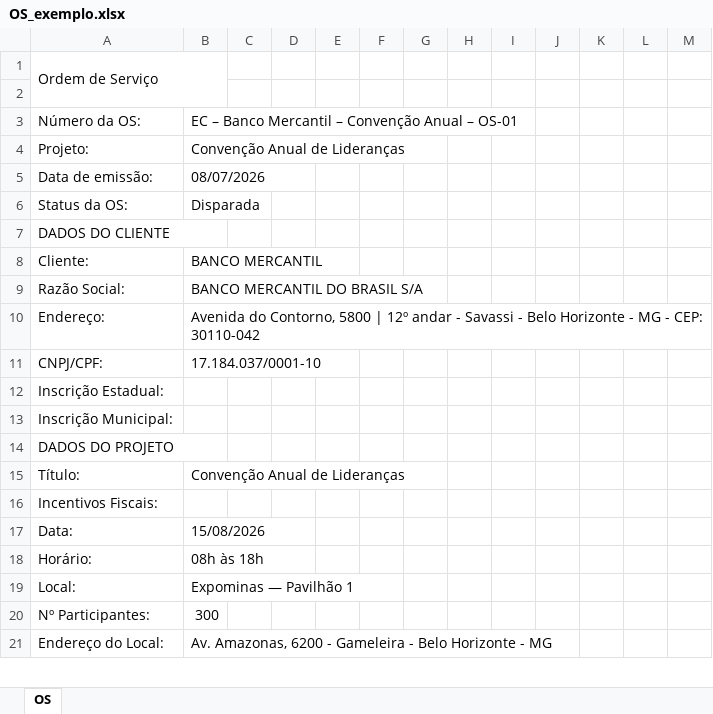
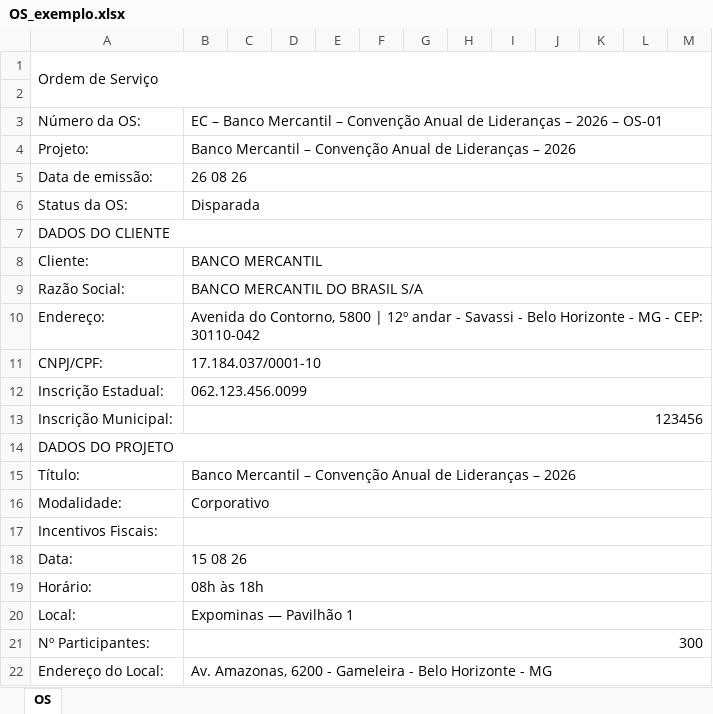
Before and after one commit to GuilhermePeixotos36/custos-polobh, an Excel workbook: exemplos/OS_exemplo.xlsx, sheet OS, drawn as a sheet; only a part is shown; values as stored, in another font and other column widths than the file's, no cell formats; charts and pictures not drawn; removed rows and columns are numbered as before the commit, all else as after; the diff covers the shown part only; the diff names each change by its address in the sheet, - before the commit and + after, or states it on an @@ line.

```diff
--- a/exemplos/OS_exemplo.xlsx (sheet OS)
+++ b/exemplos/OS_exemplo.xlsx (sheet OS)
-A1:B2 merged
+A1:M2 merged
-B3: …Convenção Anual – OS-01
+B3: …Convenção Anual de Lideranças – 2026 – OS-01
+B3:M3 merged
-B4: Convenção Anual de Lideranças
+B4: Banco Mercantil – Convenção Anual de Lideranças – 2026
+B4:M4 merged
-B5: 08/07/2026
+B5: 26 08 26
+B5:M5 merged
+B6:M6 merged
-A7:B7 merged
+A7:M7 merged
+B8:M8 merged
+B9:M9 merged
+B10:M10 merged
+B11:M11 merged
-B12: (empty)
+B12: 062.123.456.0099
+B12:M12 merged
-B13: (empty)
+B13: 123456
+B13:M13 merged
-A14:B14 merged
+A14:M14 merged
-B15: Convenção Anual de Lideranças
+B15: Banco Mercantil – Convenção Anual de Lideranças – 2026
+B15:M15 merged
+row 16: Modalidade: | Corporativo
+B17:M17 merged
-B18: 15/08/2026
+B18: 15 08 26
+B18:M18 merged
+B19:M19 merged
+B20:M20 merged
+B21:M21 merged
+B22:M22 merged
```
Also changed, not shown: 52 added rows, 37 removed rows, 16 edited cells and merged cells elsewhere in this sheet, cell formats, charts or pictures, exemplos/EC_exemplo.xlsx, 57 other files.
